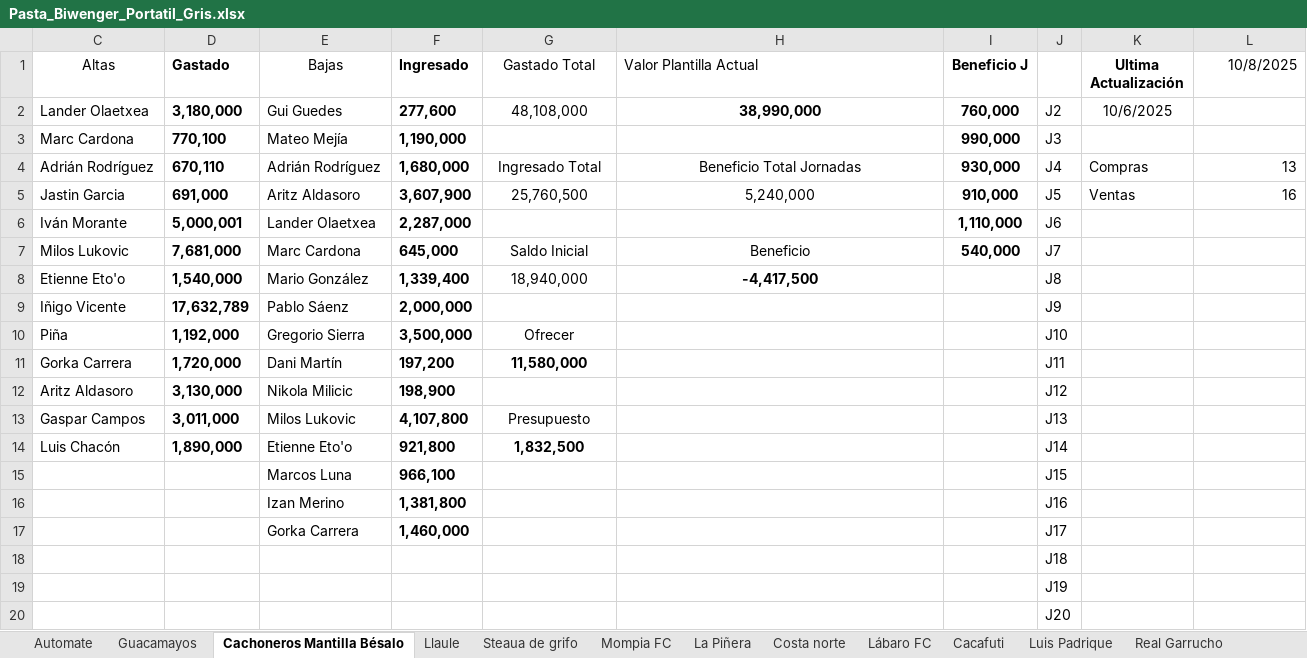
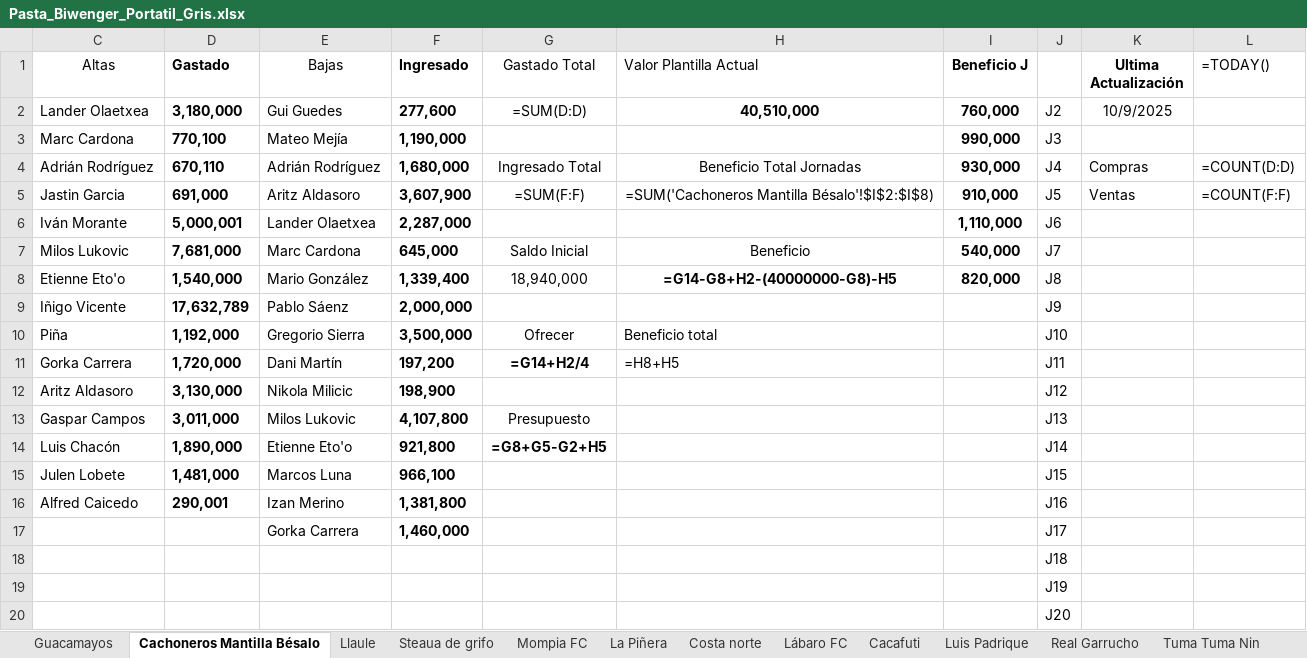
Before and after one commit to jae74/TranspasosBiwenger, an Excel workbook: Pasta_Biwenger_Portatil_Gris.xlsx, sheet Cachoneros Mantilla Bésalo, drawn as a sheet; only a part is shown; values as stored, in another font and other column widths than the file's, no borders; formulas without a stored value are shown as written; table styles not drawn; the diff names each change by its address in the sheet, - before the commit and + after, or states it on an @@ line.

Commit message:
final actualizar excel con fichajes

```diff
--- a/Pasta_Biwenger_Portatil_Gris.xlsx (sheet Cachoneros Mantilla Bésalo)
+++ b/Pasta_Biwenger_Portatil_Gris.xlsx (sheet Cachoneros Mantilla Bésalo)
-sheet tab: Automate
-L1: 10/8/2025
+L1: =TODAY()
-G2 (Gastado Total): 48,108,000
+G2 (Gastado Total): =SUM(D:D)
-H2 (Valor Plantilla Actual): 38,990,000
+H2 (Valor Plantilla Actual): 40,510,000
-K2 (Ultima Actualización): 10/6/2025
+K2 (Ultima Actualización): 10/9/2025
-L4 (=TODAY()): 13
+L4 (=TODAY()): =COUNT(D:D)
-G5 (Gastado Total): 25,760,500
+G5 (Gastado Total): =SUM(F:F)
-H5 (Valor Plantilla Actual): 5,240,000
+H5 (Valor Plantilla Actual): =SUM('Cachoneros Mantilla Bésalo'!$I$2:$I$8)
-L5 (=TODAY()): 16
+L5 (=TODAY()): =COUNT(F:F)
-H8 (Valor Plantilla Actual): -4,417,500
+H8 (Valor Plantilla Actual): =G14-G8+H2-(40000000-G8)-H5
-I8 (Beneficio J): (empty)
+I8 (Beneficio J): 820,000
-H10 (Valor Plantilla Actual): (empty)
+H10 (Valor Plantilla Actual): Beneficio total
-G11 (Gastado Total): 11,580,000
+G11 (Gastado Total): =G14+H2/4
-H11 (Valor Plantilla Actual): (empty)
+H11 (Valor Plantilla Actual): =H8+H5
-G14 (Gastado Total): 1,832,500
+G14 (Gastado Total): =G8+G5-G2+H5
-C15 (Altas): (empty)
+C15 (Altas): Julen Lobete
-D15 (Gastado): (empty)
+D15 (Gastado): 1,481,000
-C16 (Altas): (empty)
+C16 (Altas): Alfred Caicedo
-D16 (Gastado): (empty)
+D16 (Gastado): 290,001
```
Also changed, not shown: sheet Llaule, sheet Guacamayos, sheet Luis Padrique, sheet Lábaro FC, sheet Tuma Tuma Nin, sheet Mompia FC, 5 more sheets, hidden cells, 2 other files.
